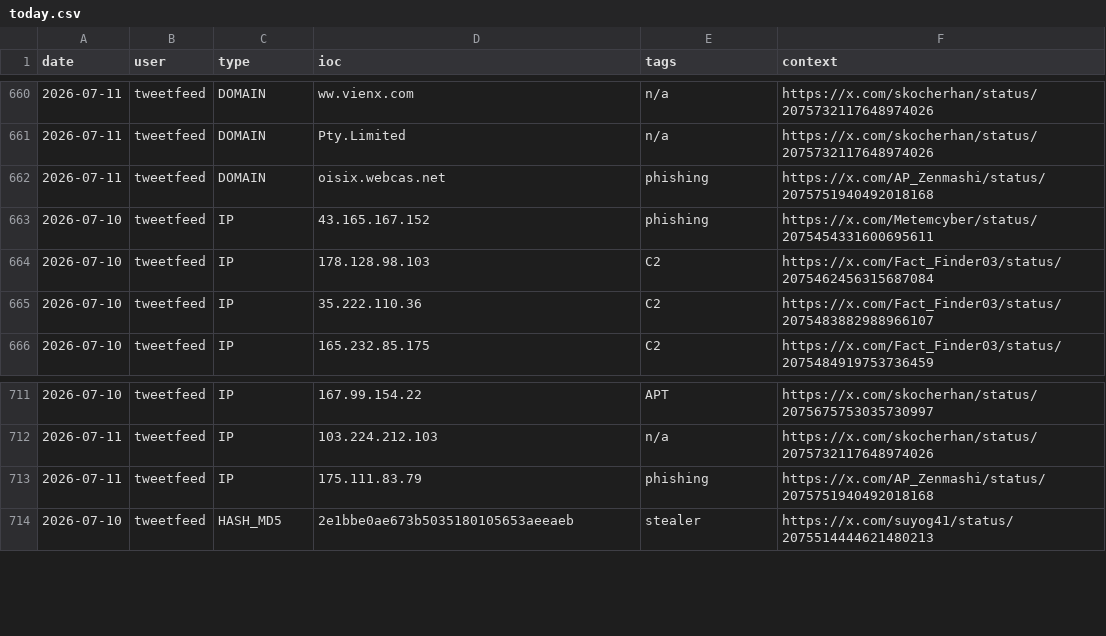
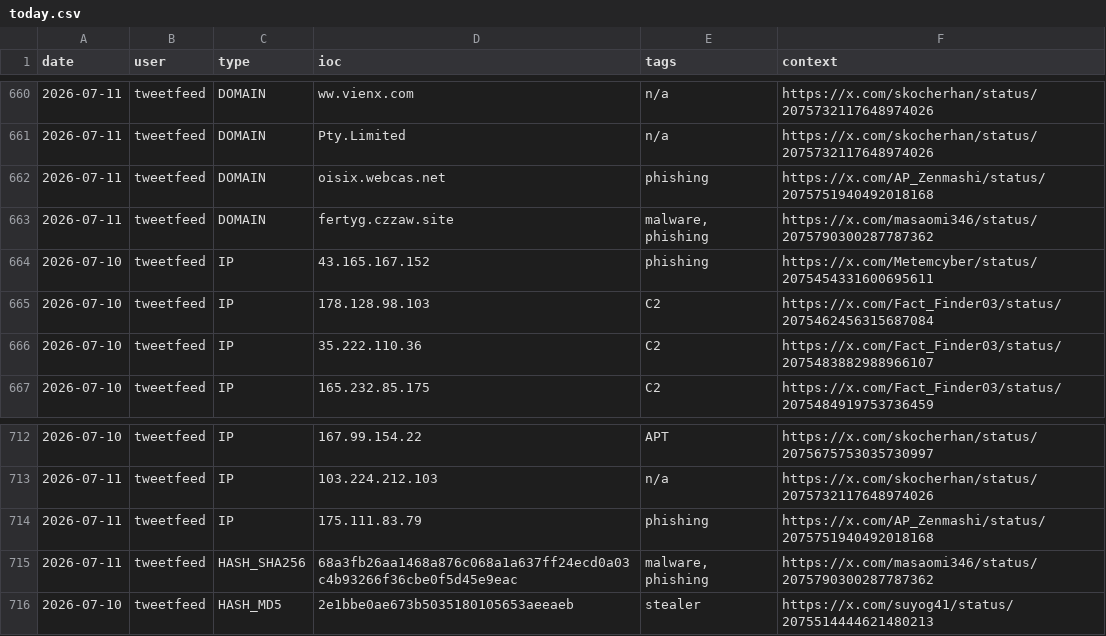
Before and after one commit to Adi-Lyt/vigia-ioc-feed, a CSV file: iocs/today.csv, drawn as a sheet; only a part is shown, gaps mark what is left out; the diff covers the shown part only; the diff names each change by its address in the sheet, - before the commit and + after, or states it on an @@ line.

```diff
--- a/iocs/today.csv
+++ b/iocs/today.csv
+row 663: 2026-07-11 | tweetfeed | DOMAIN | fertyg.czzaw.site | malware, phishing | https://x.com/masaomi346/status/2075790300287787362
+row 715: 2026-07-11 | tweetfeed | HASH_SHA256 | 68a3fb26aa1468a876c068a1a637ff24ecd0a03c4b93266f36cbe0f5d45e9eac | malware, phishing | https://x.com/masaomi346/status/2075790300287787362
```
Also changed, not shown: 8 added rows and 8 removed rows elsewhere in this file.
